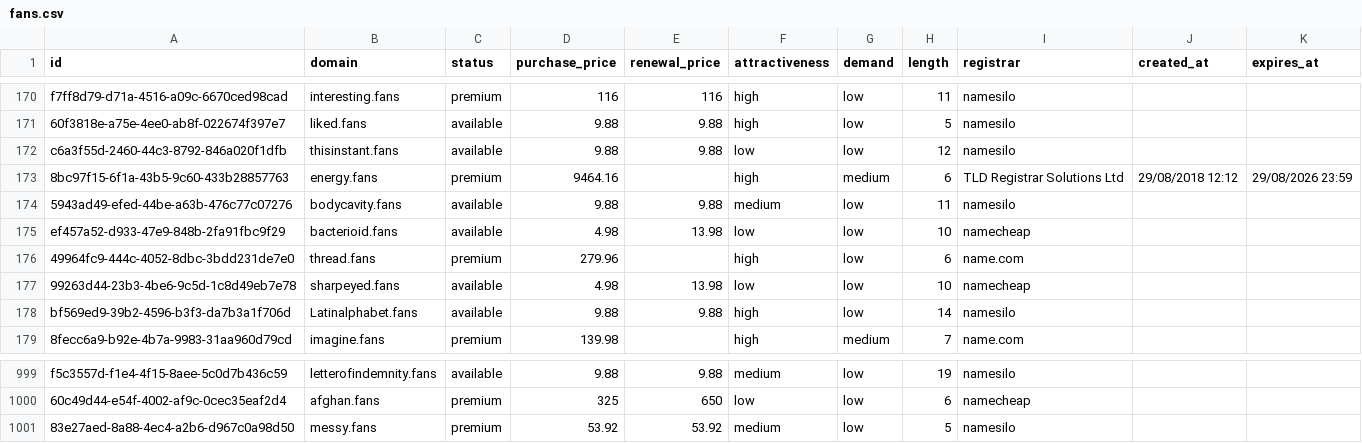
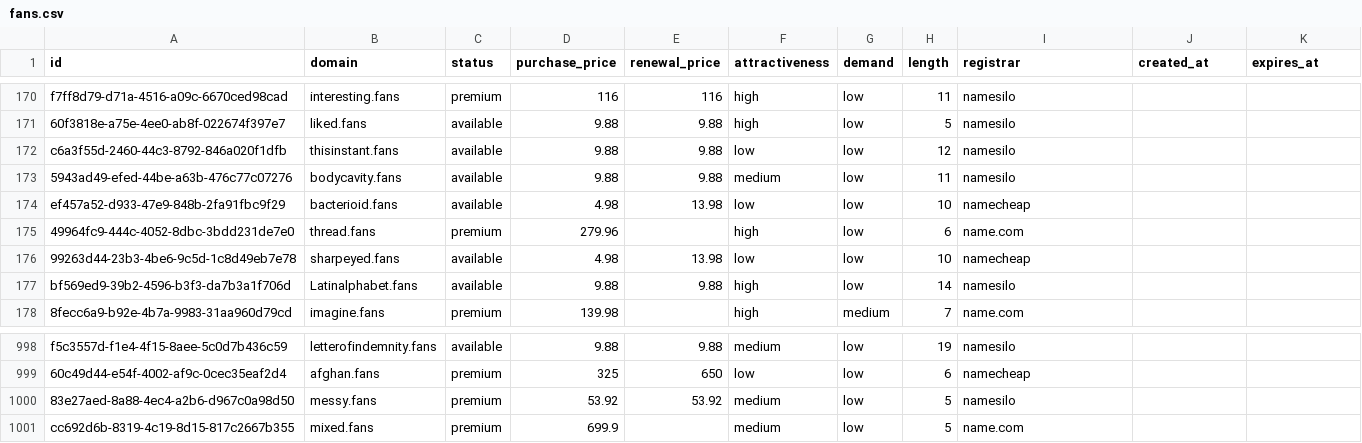
Before and after one commit to UniqueDomains/fans-oneword-domains, a CSV file: fans.csv, drawn as a sheet; only a part is shown, gaps mark what is left out; removed rows and columns are numbered as before the commit, all else as after; the diff names each change by its address in the sheet, - before the commit and + after, or states it on an @@ line.

Commit message:
Domains update

```diff
--- a/fans.csv
+++ b/fans.csv
-row 173: 8bc97f15-6f1a-43b5-9c60-433b28857763 | energy.fans | premium | 9464.16 |  | high | medium | 6 | TLD Registrar Solutions Ltd | 29/08/2018 12:12 | 29/08/2026 23:59
+row 1001: cc692d6b-8319-4c19-8d15-817c2667b355 | mixed.fans | premium | 699.9 |  | medium | low | 5 | name.com
```
Also changed, not shown: 3 other files.
